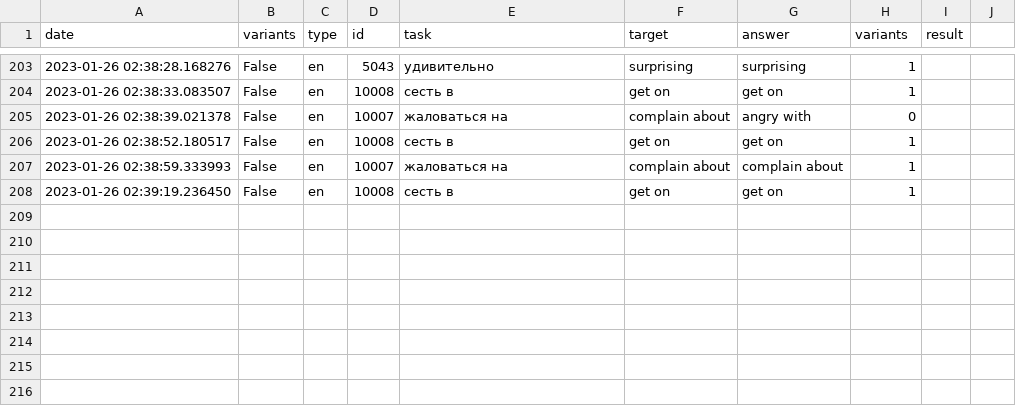
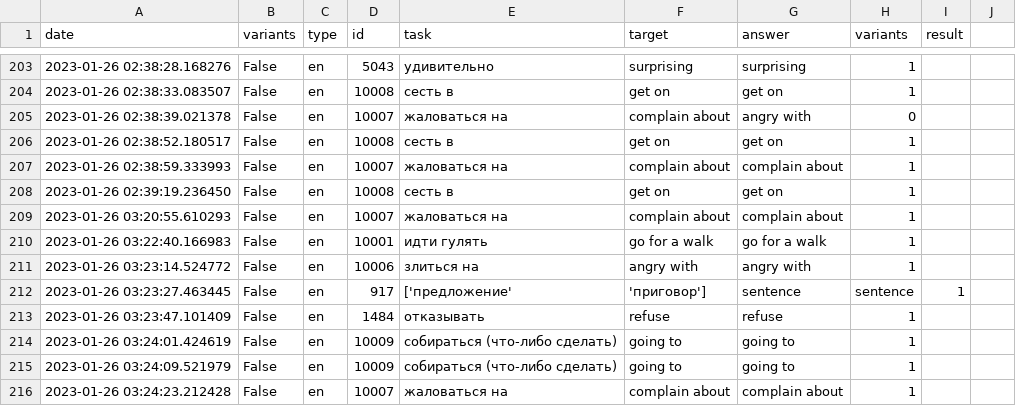
Before and after one commit to Skriaga2014/eng-bot, a CSV file: log.csv, drawn as a sheet; only a part is shown, gaps mark what is left out.

```diff
--- a/log.csv
+++ b/log.csv
@@ -208 +208,9 @@ date,variants,type,id,task,target,answer,variants,result
 2023-01-26 02:39:19.236450,False,en,10008,сесть в,get on,get on,1
+2023-01-26 03:20:55.610293,False,en,10007,жаловаться на,complain about,complain about,1
+2023-01-26 03:22:40.166983,False,en,10001,идти гулять,go for a walk,go for a walk,1
+2023-01-26 03:23:14.524772,False,en,10006,злиться на,angry with,angry with,1
+2023-01-26 03:23:27.463445,False,en,917,['предложение', 'приговор'],sentence,sentence,1
+2023-01-26 03:23:47.101409,False,en,1484,отказывать,refuse,refuse,1
+2023-01-26 03:24:01.424619,False,en,10009,собираться (что-либо сделать),going to,going to,1
+2023-01-26 03:24:09.521979,False,en,10009,собираться (что-либо сделать),going to,going to,1
+2023-01-26 03:24:23.212428,False,en,10007,жаловаться на,complain about,complain about,1
```
Also changed, not shown: 2 other files.
